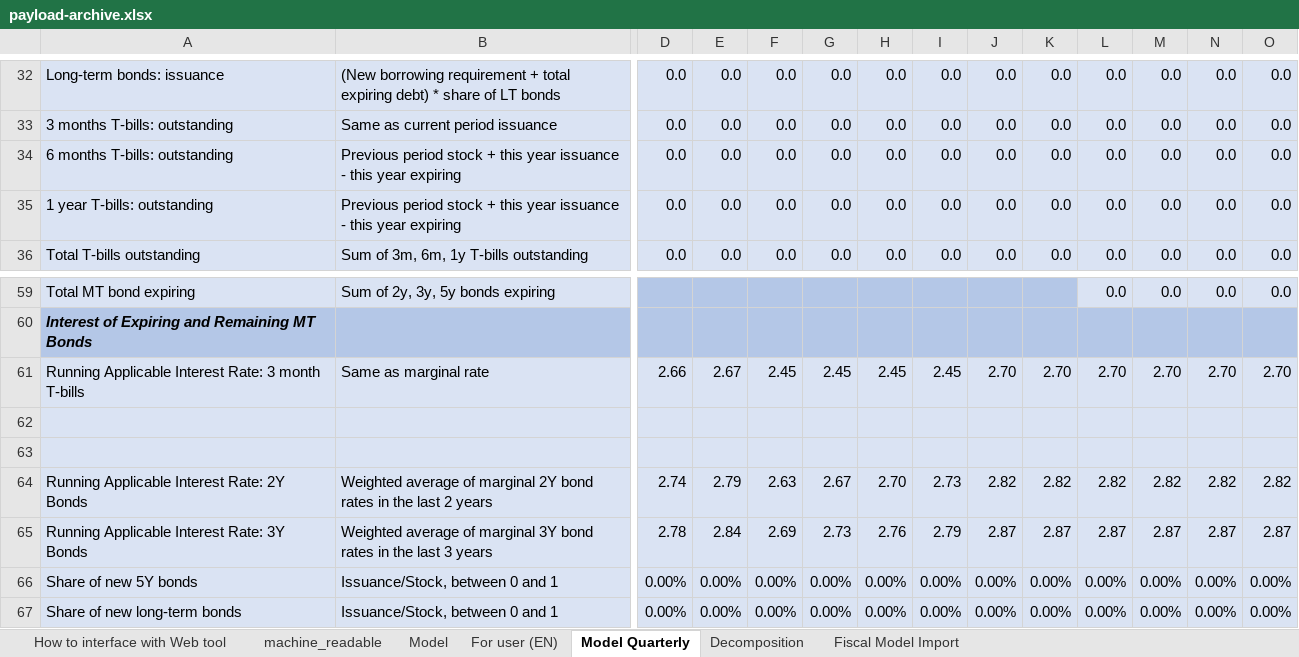
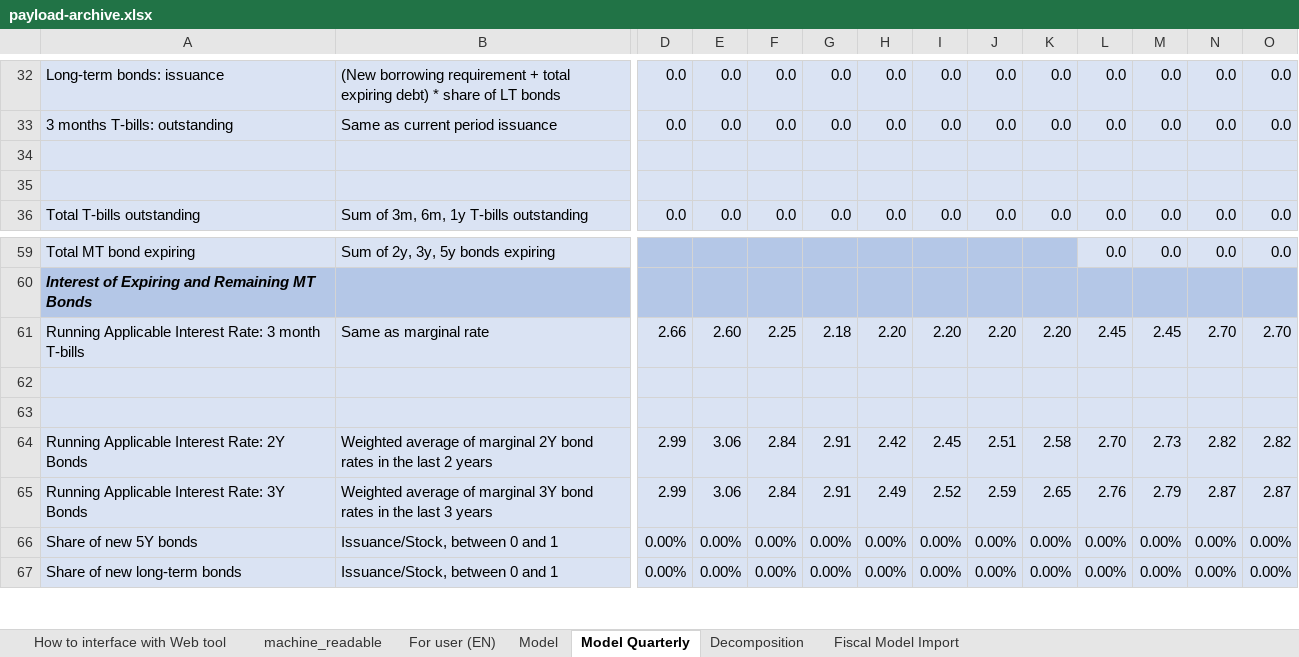
Before and after one commit to pbo-dpb/PDCC--CFDP, an Excel workbook: src/assets/payload-archive.xlsx, sheet Model Quarterly, drawn as a sheet; only a part is shown, gaps mark what is left out; values as stored, in another font and other column widths than the file's, no borders; rows hold the shown columns only; the diff covers the shown part only; the diff names each change by its address in the sheet, - before the commit and + after, or states it on an @@ line.

```diff
--- a/src/assets/payload-archive.xlsx (sheet Model Quarterly)
+++ b/src/assets/payload-archive.xlsx (sheet Model Quarterly)
@@ sheet tab order changed: How to interface with Web tool | machine_readable | For user (EN) | Model | Model Quarterly | Decomposition | Fiscal Model Import @@
-row 34: 6 months T-bills: outstanding | Previous period stock + this year issuance - this year expiring | 0.0 | 0.0 | 0.0 | 0.0 | 0.0 | 0.0 | 0.0 | 0.0 | 0.0 | 0.0 | 0.0 | 0.0
+row 34: (empty)
-row 35: 1 year T-bills: outstanding | Previous period stock + this year issuance - this year expiring | 0.0 | 0.0 | 0.0 | 0.0 | 0.0 | 0.0 | 0.0 | 0.0 | 0.0 | 0.0 | 0.0 | 0.0
+row 35: (empty)
-E61: 2.67
+E61: 2.60
-F61: 2.45
+F61: 2.25
-G61: 2.45
+G61: 2.18
-H61: 2.45
+H61: 2.20
-I61: 2.45
+I61: 2.20
-J61: 2.70
+J61: 2.20
-K61: 2.70
+K61: 2.20
-L61: 2.70
+L61: 2.45
-M61: 2.70
+M61: 2.45
-D64: 2.74
+D64: 2.99
-E64: 2.79
+E64: 3.06
-F64: 2.63
+F64: 2.84
-G64: 2.67
+G64: 2.91
-H64: 2.70
+H64: 2.42
-I64: 2.73
+I64: 2.45
-J64: 2.82
+J64: 2.51
-K64: 2.82
+K64: 2.58
-L64: 2.82
+L64: 2.70
-M64: 2.82
+M64: 2.73
-D65: 2.78
+D65: 2.99
-E65: 2.84
+E65: 3.06
-F65: 2.69
+F65: 2.84
-G65: 2.73
+G65: 2.91
-H65: 2.76
+H65: 2.49
-I65: 2.79
+I65: 2.52
-J65: 2.87
+J65: 2.59
-K65: 2.87
+K65: 2.65
-L65: 2.87
+L65: 2.76
-M65: 2.87
+M65: 2.79
```
Also changed, not shown: 7 removed rows and 159 edited cells elsewhere in this sheet, sheet Fiscal Model Import, sheet Decomposition, sheet machine_readable, sheet Model, sheet For user (EN), formulas that keep their value, src/assets/payload.xlsx.
